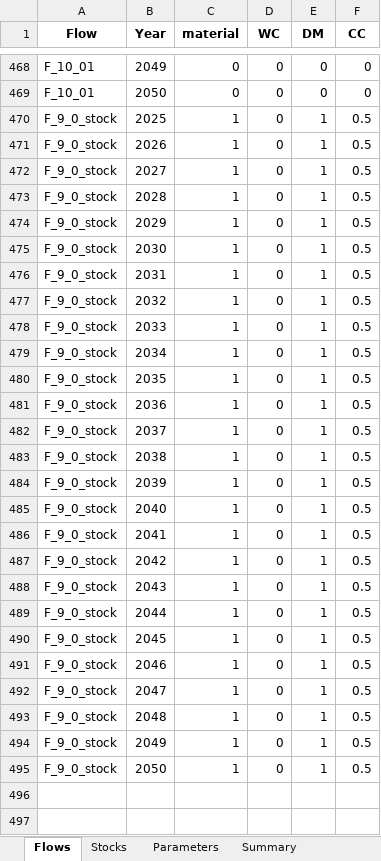
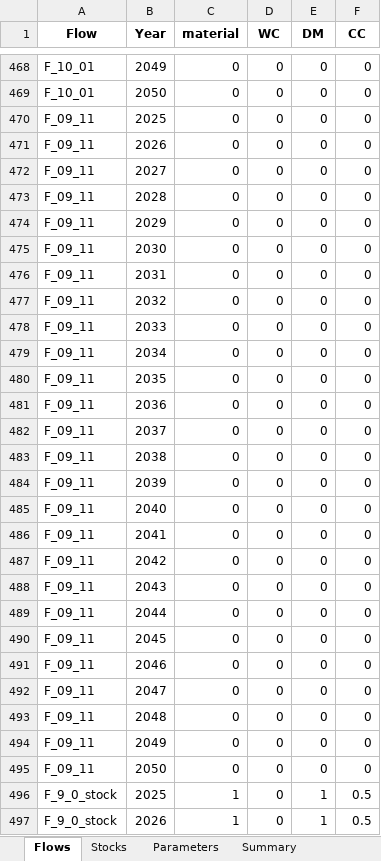
Before and after one commit to JScholz-tech/Biodym_JS, an Excel workbook: biodym_mfa_tool/data/02_output/results_scientific.xlsx, sheet Flows, drawn as a sheet; only a part is shown, gaps mark what is left out; the shorter side is filled out with more unchanged rows; values as stored, in another font and other column widths than the file's, no borders; the diff names each change by its address in the sheet, - before the commit and + after, or states it on an @@ line.

Commit message:
Clean working version: removed NetworkX, legacy flow charts, and ensured only Graphviz Sankey-style diagrams remain

```diff
--- a/biodym_mfa_tool/data/02_output/results_scientific.xlsx (sheet Flows)
+++ b/biodym_mfa_tool/data/02_output/results_scientific.xlsx (sheet Flows)
+row 470: F_09_11 | 2025 | 0 | 0 | 0 | 0
+row 471: F_09_11 | 2026 | 0 | 0 | 0 | 0
+row 472: F_09_11 | 2027 | 0 | 0 | 0 | 0
+row 473: F_09_11 | 2028 | 0 | 0 | 0 | 0
+row 474: F_09_11 | 2029 | 0 | 0 | 0 | 0
+row 475: F_09_11 | 2030 | 0 | 0 | 0 | 0
+row 476: F_09_11 | 2031 | 0 | 0 | 0 | 0
+row 477: F_09_11 | 2032 | 0 | 0 | 0 | 0
+row 478: F_09_11 | 2033 | 0 | 0 | 0 | 0
+row 479: F_09_11 | 2034 | 0 | 0 | 0 | 0
+row 480: F_09_11 | 2035 | 0 | 0 | 0 | 0
+row 481: F_09_11 | 2036 | 0 | 0 | 0 | 0
+row 482: F_09_11 | 2037 | 0 | 0 | 0 | 0
+row 483: F_09_11 | 2038 | 0 | 0 | 0 | 0
+row 484: F_09_11 | 2039 | 0 | 0 | 0 | 0
+row 485: F_09_11 | 2040 | 0 | 0 | 0 | 0
+row 486: F_09_11 | 2041 | 0 | 0 | 0 | 0
+row 487: F_09_11 | 2042 | 0 | 0 | 0 | 0
+row 488: F_09_11 | 2043 | 0 | 0 | 0 | 0
+row 489: F_09_11 | 2044 | 0 | 0 | 0 | 0
+row 490: F_09_11 | 2045 | 0 | 0 | 0 | 0
+row 491: F_09_11 | 2046 | 0 | 0 | 0 | 0
+row 492: F_09_11 | 2047 | 0 | 0 | 0 | 0
+row 493: F_09_11 | 2048 | 0 | 0 | 0 | 0
+row 494: F_09_11 | 2049 | 0 | 0 | 0 | 0
+row 495: F_09_11 | 2050 | 0 | 0 | 0 | 0
```
Also changed, not shown: sheet Stocks, sheet Summary, sheet Parameters, biodym_mfa_tool/data/02_output/mc_results_scientific.xlsx, biodym_mfa_tool/data/02_output/results_scientific_config.xlsx, 10 other files.
